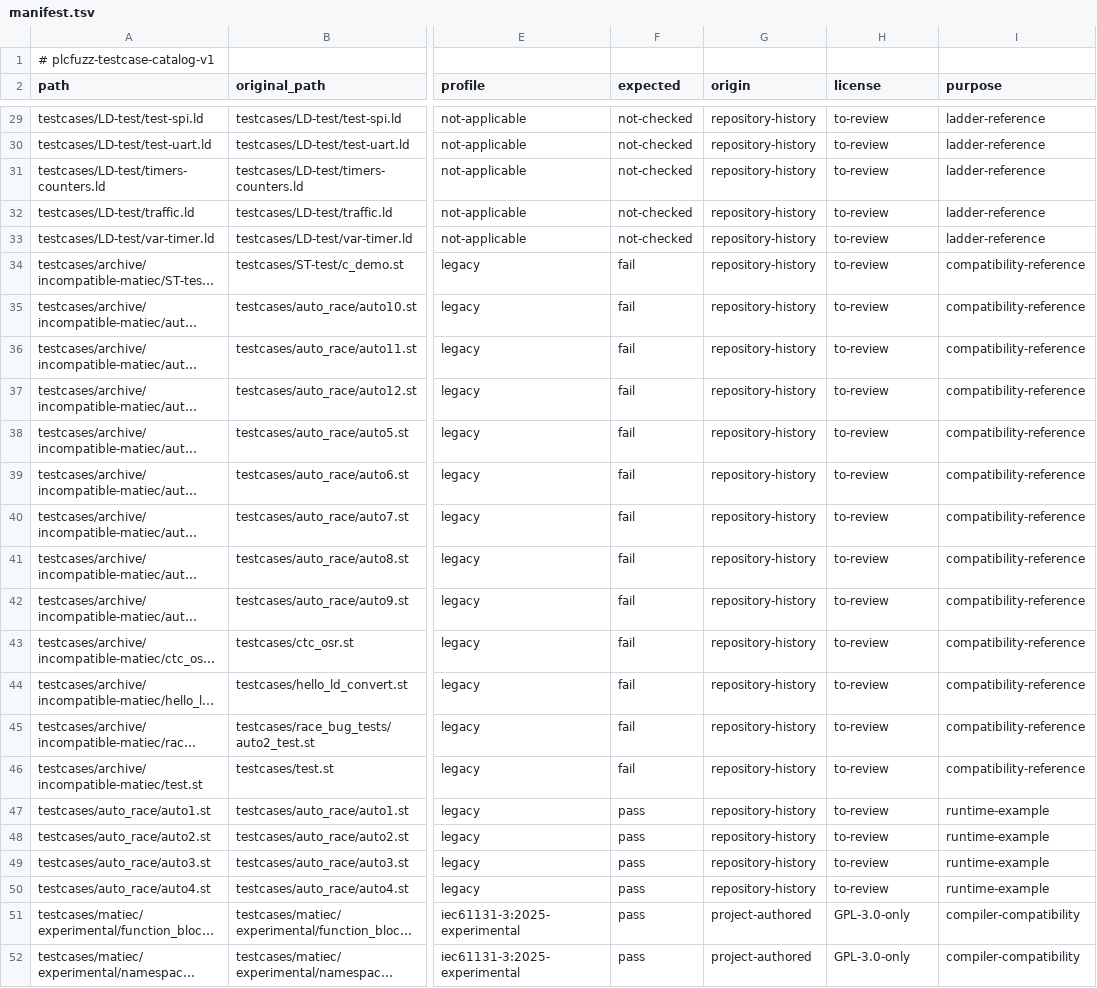
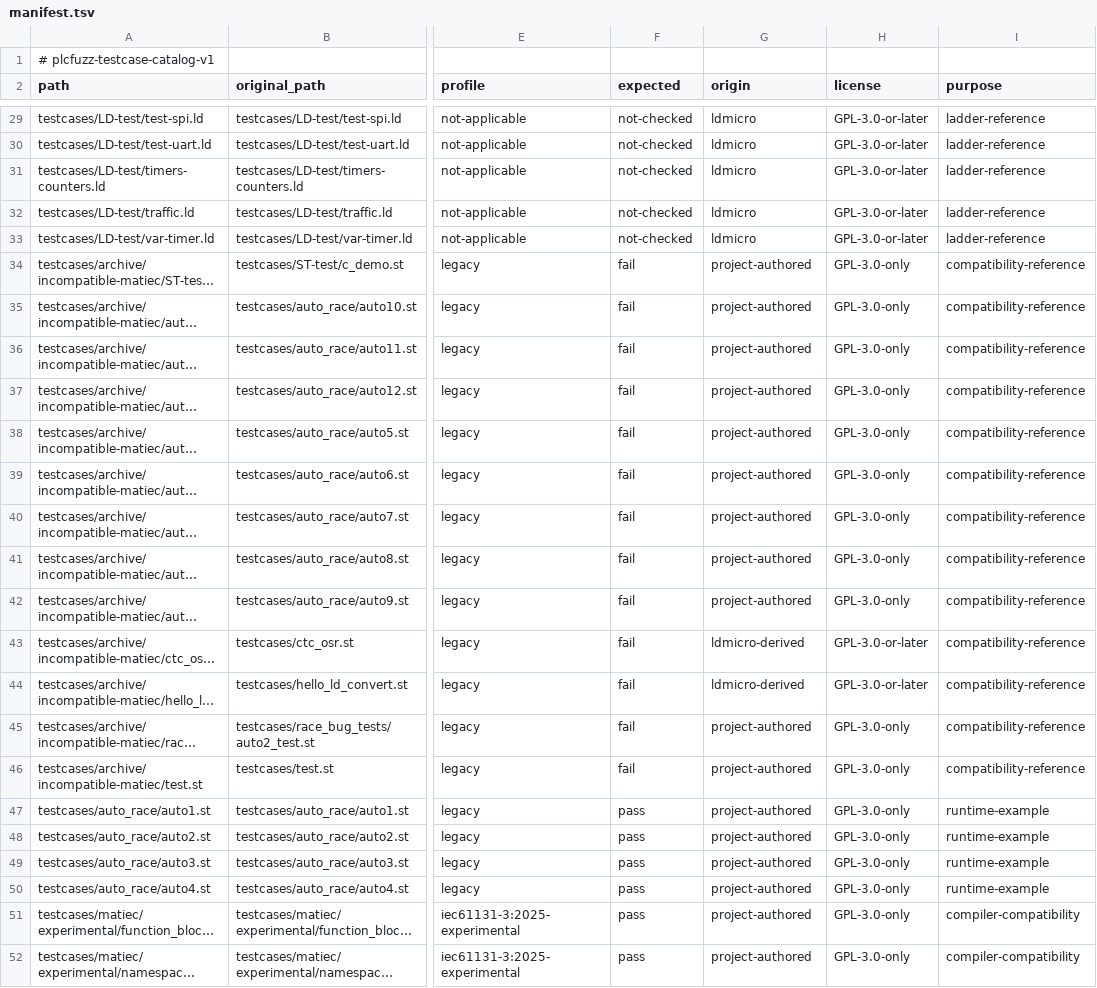
Before and after one commit to mengmengjiang1999/plcfuzz, a TSV file: testcases/manifest.tsv, drawn as a sheet; only a part is shown, gaps mark what is left out; long unchanged cells end in …; the diff covers the shown part only; the diff names each change by its address in the sheet, - before the commit and + after, or states it on an @@ line.

```diff
--- a/testcases/manifest.tsv
+++ b/testcases/manifest.tsv
-G29:G33 (origin): repository-history
+G29:G33 (origin): ldmicro
-H29:H33 (license): to-review
+H29:H33 (license): GPL-3.0-or-later
-G34:G42 (origin): repository-history
+G34:G42 (origin): project-authored
-H34:H42 (license): to-review
+H34:H42 (license): GPL-3.0-only
-G43:G44 (origin): repository-history
+G43:G44 (origin): ldmicro-derived
-H43:H44 (license): to-review
+H43:H44 (license): GPL-3.0-or-later
-G45:G50 (origin): repository-history
+G45:G50 (origin): project-authored
-H45:H50 (license): to-review
+H45:H50 (license): GPL-3.0-only
```
Also changed, not shown: 82 edited cells elsewhere in this file, 17 other files.
